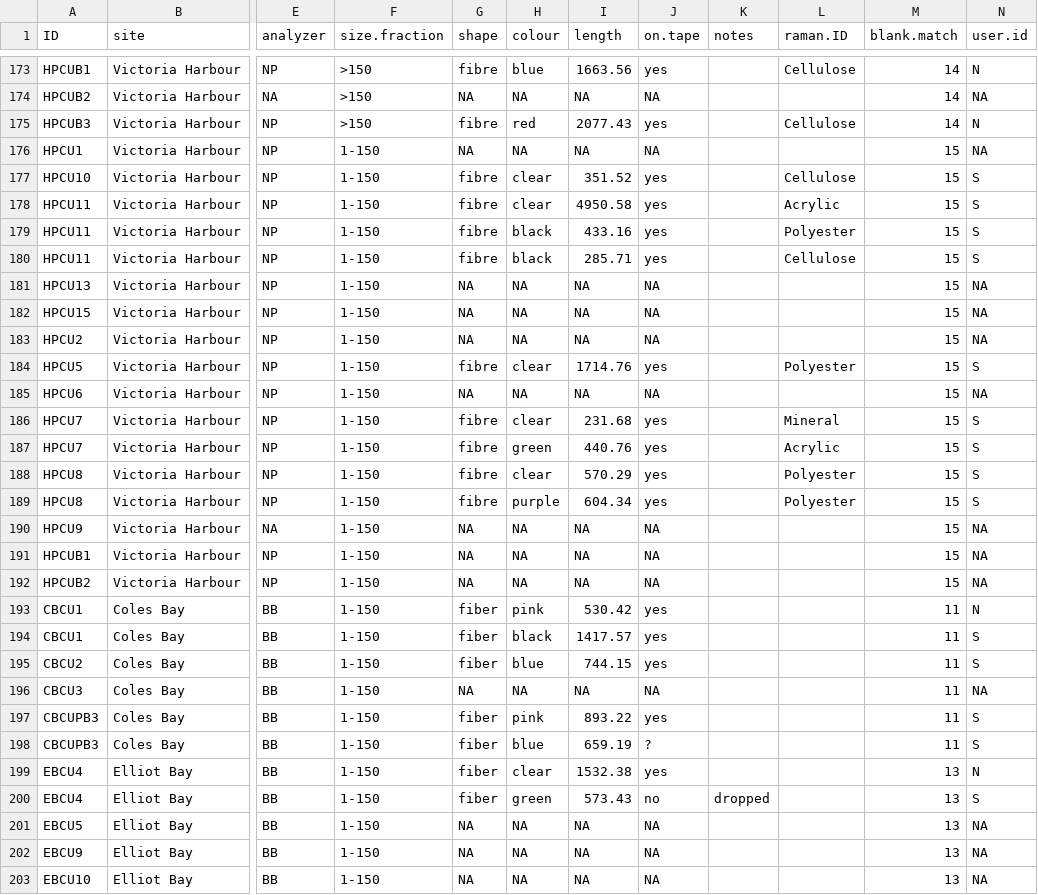
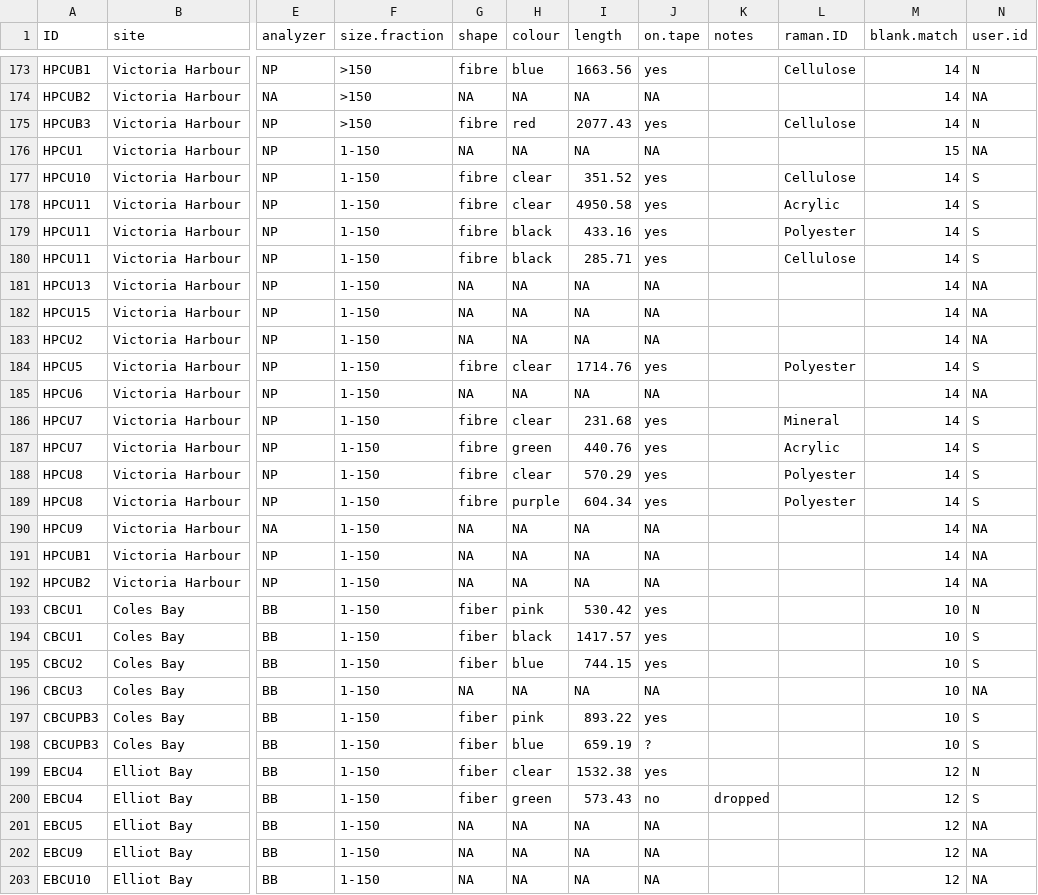
Before and after one commit to GCov/Covernton_et_al_2021_MPs_and_food_webs, a CSV file: sea_cucumbers.csv, drawn as a sheet; only a part is shown, gaps mark what is left out; the diff covers the shown part only; the diff names each change by its address in the sheet, - before the commit and + after, or states it on an @@ line.

```diff
--- a/sea_cucumbers.csv
+++ b/sea_cucumbers.csv
-M177:M192 (blank.match): 15
+M177:M192 (blank.match): 14
-M193:M198 (blank.match): 11
+M193:M198 (blank.match): 10
-M199:M203 (blank.match): 13
+M199:M203 (blank.match): 12
```
Also changed, not shown: 52 edited cells elsewhere in this file, crabs.csv, plankton_tows.csv, 16 other files.
